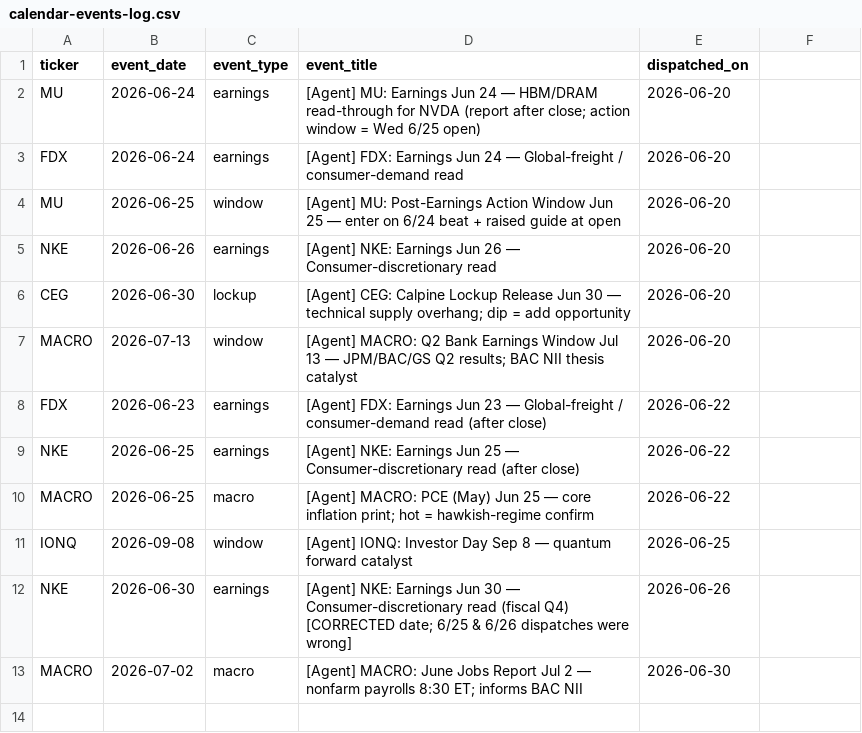
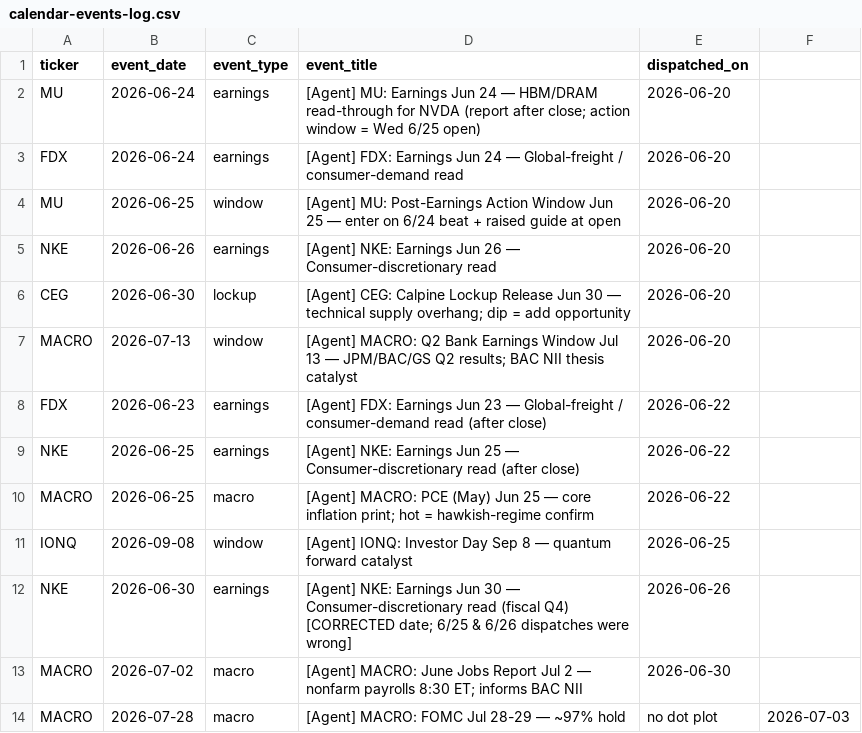
Before and after one commit to huntharrisonrichard-debug/Claude, a CSV file: portfolio/calendar-events-log.csv, drawn as a sheet; the diff names each change by its address in the sheet, - before the commit and + after, or states it on an @@ line.

```diff
--- a/portfolio/calendar-events-log.csv
+++ b/portfolio/calendar-events-log.csv
+row 14: MACRO | 2026-07-28 | macro | [Agent] MACRO: FOMC Jul 28-29 — ~97% hold | no dot plot | 2026-07-03
```
Also changed, not shown: 2 other files.
